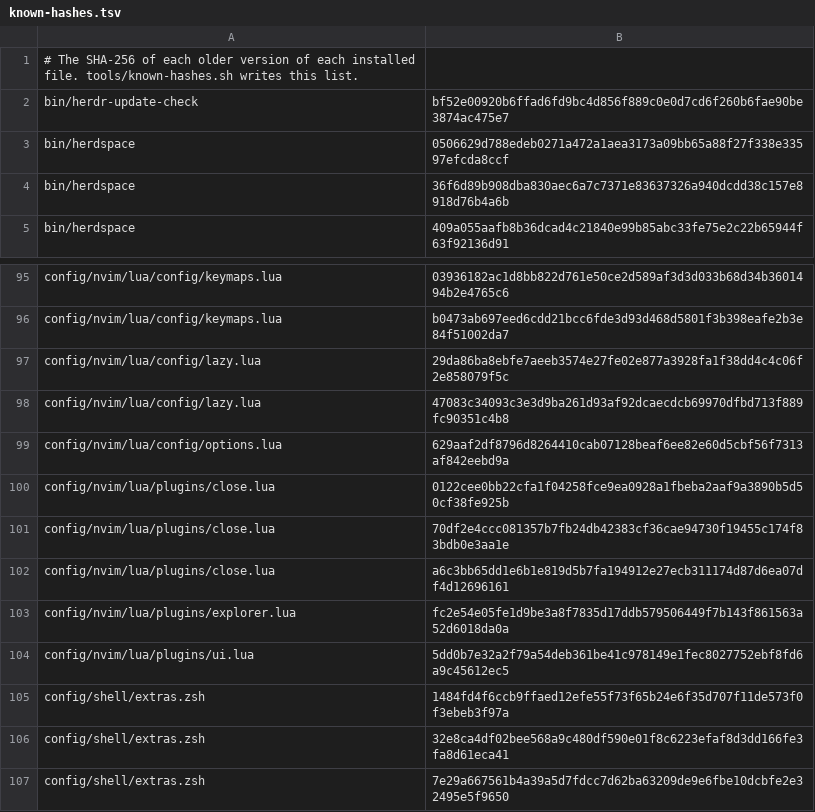
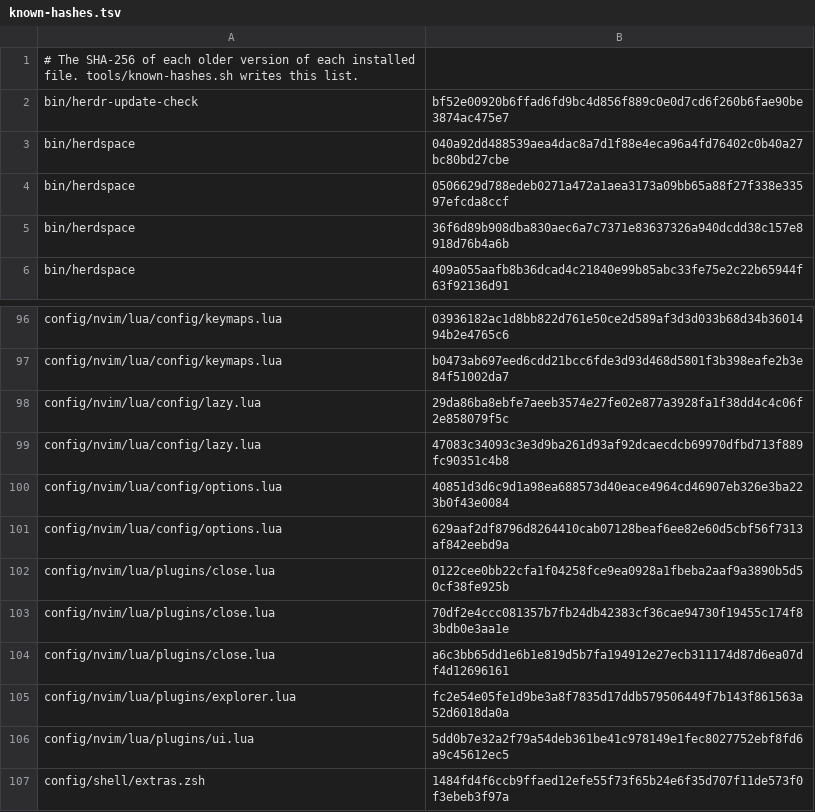
Before and after one commit to MussaCharles/herdspace, a TSV file: bootstrap/known-hashes.tsv, drawn as a sheet; only a part is shown, gaps mark what is left out; the shorter side is filled out with more unchanged rows; the diff names each change by its address in the sheet, - before the commit and + after, or states it on an @@ line.

```diff
--- a/bootstrap/known-hashes.tsv
+++ b/bootstrap/known-hashes.tsv
+row 3: bin/herdspace | 040a92dd488539aea4dac8a7d1f88e4eca96a4fd76402c0b40a27bc80bd27cbe
+row 100: config/nvim/lua/config/options.lua | 40851d3d6c9d1a98ea688573d40eace4964cd46907eb326e3ba223b0f43e0084
```
Also changed, not shown: 1 other file.
